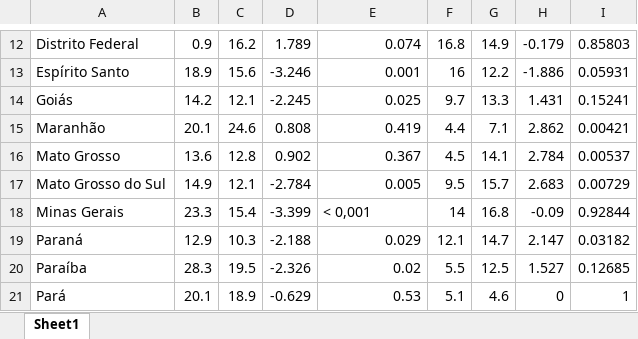
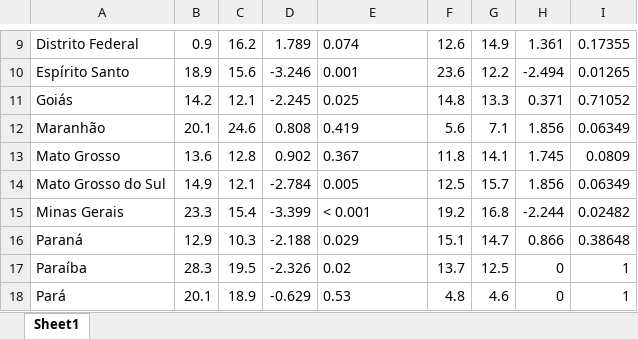
Before and after one commit to marianacfreitas/Artigo_aborto, an Excel workbook: databases/mann_kendall_razao_por_100_nascidos_vivos.xlsx, sheet Sheet1, drawn as a sheet; only a part is shown, gaps mark what is left out; values as stored, in another font and other column widths than the file's, no borders; addresses are those after the commit; the diff covers the shown part only; the diff names each change by its address in the sheet, - before the commit and + after, or states it on an @@ line.

```diff
--- a/databases/mann_kendall_razao_por_100_nascidos_vivos.xlsx (sheet Sheet1)
+++ b/databases/mann_kendall_razao_por_100_nascidos_vivos.xlsx (sheet Sheet1)
-E9:E14 alignment: right
+E9:E14 alignment: left
-F9: 16.8
+F9: 12.6
-H9: -0.179
+H9: 1.361
-I9: 0.85803
+I9: 0.17355
-F10: 16
+F10: 23.6
-H10: -1.886
+H10: -2.494
-I10: 0.05931
+I10: 0.01265
-F11: 9.7
+F11: 14.8
-H11: 1.431
+H11: 0.371
-I11: 0.15241
+I11: 0.71052
-F12: 4.4
+F12: 5.6
-H12: 2.862
+H12: 1.856
-I12: 0.00421
+I12: 0.06349
-F13: 4.5
+F13: 11.8
-H13: 2.784
+H13: 1.745
-I13: 0.00537
+I13: 0.0809
-F14: 9.5
+F14: 12.5
-H14: 2.683
+H14: 1.856
-I14: 0.00729
+I14: 0.06349
-E15: < 0,001
+E15: < 0.001
-F15: 14
+F15: 19.2
-H15: -0.09
+H15: -2.244
-I15: 0.92844
+I15: 0.02482
-E16:E18 alignment: right
+E16:E18 alignment: left
-F16: 12.1
+F16: 15.1
-H16: 2.147
+H16: 0.866
-I16: 0.03182
+I16: 0.38648
-F17: 5.5
+F17: 13.7
-H17: 1.527
+H17: 0
-I17: 0.12685
+I17: 1
-F18: 5.1
+F18: 4.8
```
Also changed, not shown: 1 added row, 4 removed rows, 60 edited cells and cell formats elsewhere in this sheet, databases/mann_kendall_taxa_por_1000_mulheres.xlsx, 23 other files.
